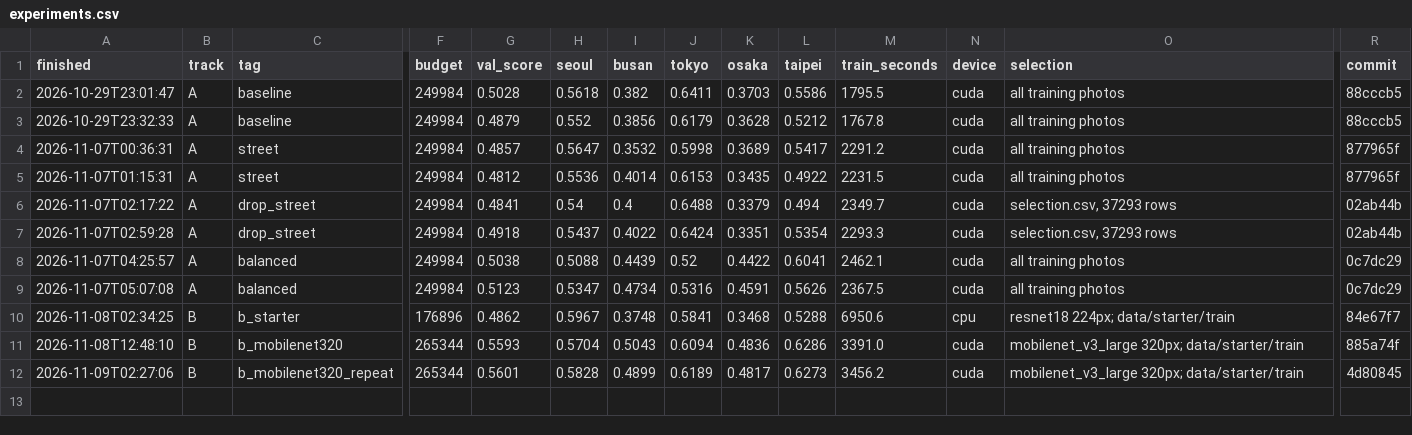
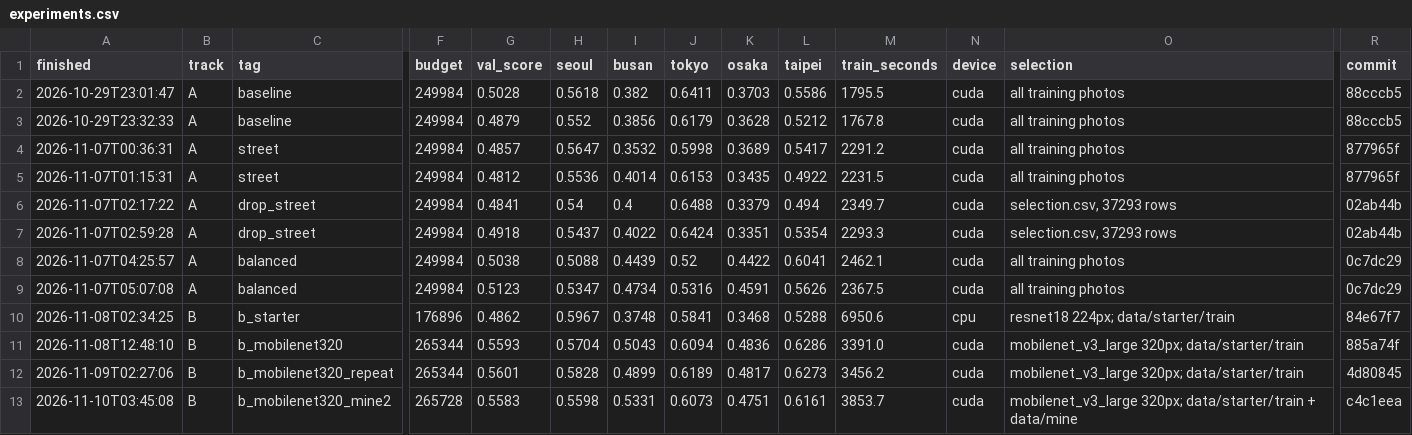
Before and after one commit to slowwbluee/mas1004-assignment2, a CSV file: long_report/outputs/experiments.csv, drawn as a sheet; only a part is shown, gaps mark what is left out; rows hold the shown columns only; the diff names each change by its address in the sheet, - before the commit and + after, or states it on an @@ line.

```diff
--- a/long_report/outputs/experiments.csv
+++ b/long_report/outputs/experiments.csv
+row 13: 2026-11-10T03:45:08 | B | b_mobilenet320_mine2 | 265728 | 0.5583 | 0.5598 | 0.5331 | 0.6073 | 0.4751 | 0.6161 | 3853.7 | cuda | mobilenet_v3_large 320px; data/starter/train + data/mine | c4c1eea
```
Also changed, not shown: experiments.csv, 4 other files.
